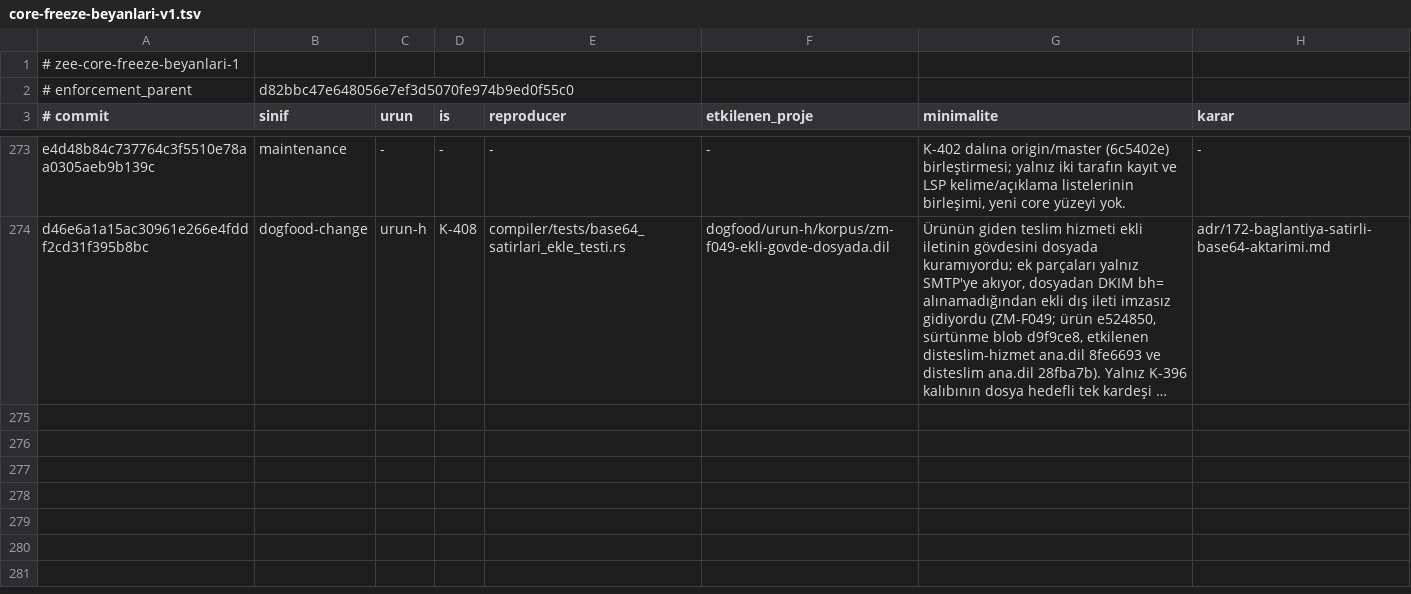
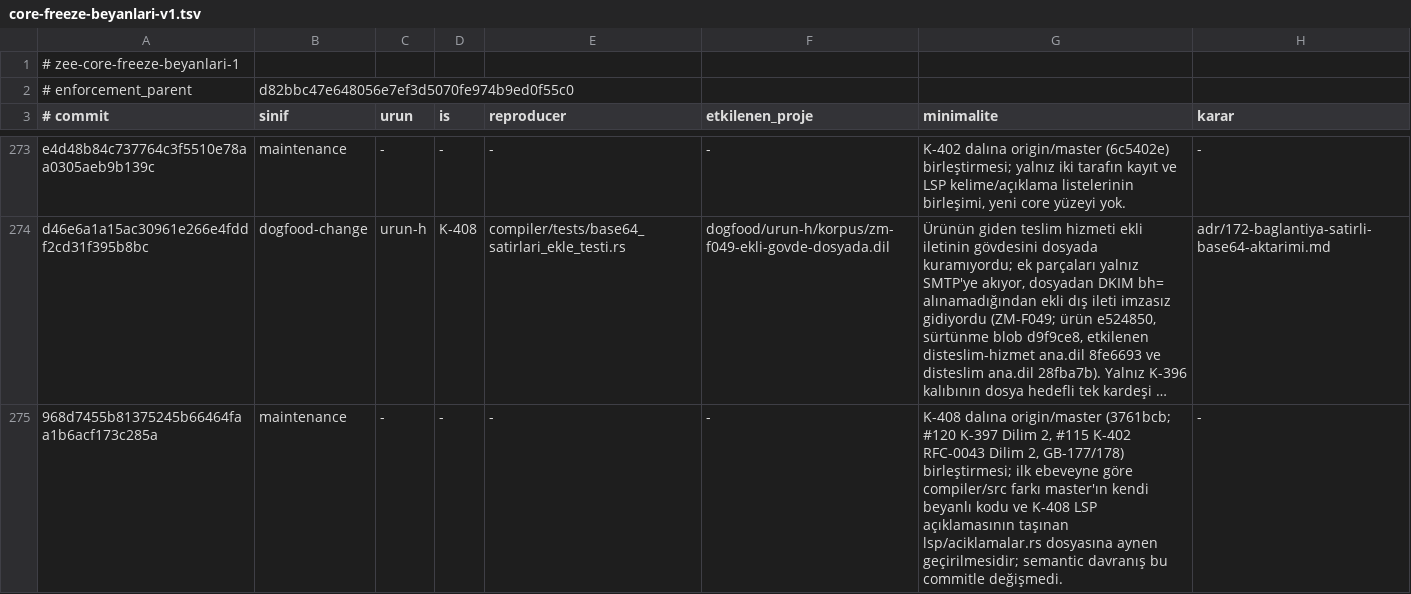
Before and after one commit to merbay-erp/zee, a TSV file: docs/core-freeze-beyanlari-v1.tsv, drawn as a sheet; only a part is shown, gaps mark what is left out; long unchanged cells end in …; the diff names each change by its address in the sheet, - before the commit and + after, or states it on an @@ line.

```diff
--- a/docs/core-freeze-beyanlari-v1.tsv
+++ b/docs/core-freeze-beyanlari-v1.tsv
+row 275: 968d7455b81375245b66464faa1b6acf173c285a | maintenance | - | - | - | - | K-408 dalına origin/master (3761bcb; #120 K-397 Dilim 2, #115 K-402 RFC-0043 Dilim 2, GB-177/178) birleştirmesi; ilk ebeveyne göre compiler/src farkı master'ın kendi beyanlı kodu ve K-408 LSP açıklamasının taşınan lsp/aciklamalar.rs dosyasına aynen geçirilmesidir; semantic davranış bu commitle değişmedi. | -
```
Also changed, not shown: docs/compiler-degisiklik-beyanlari-v1.tsv, 1 other file.
